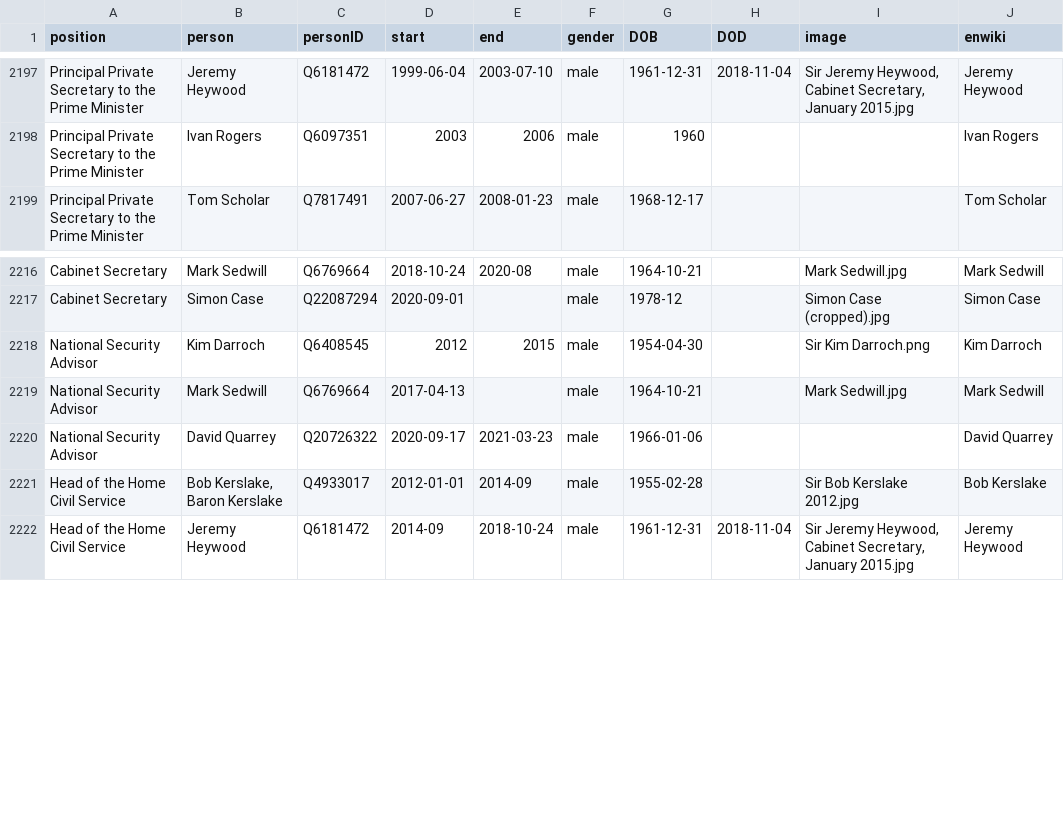
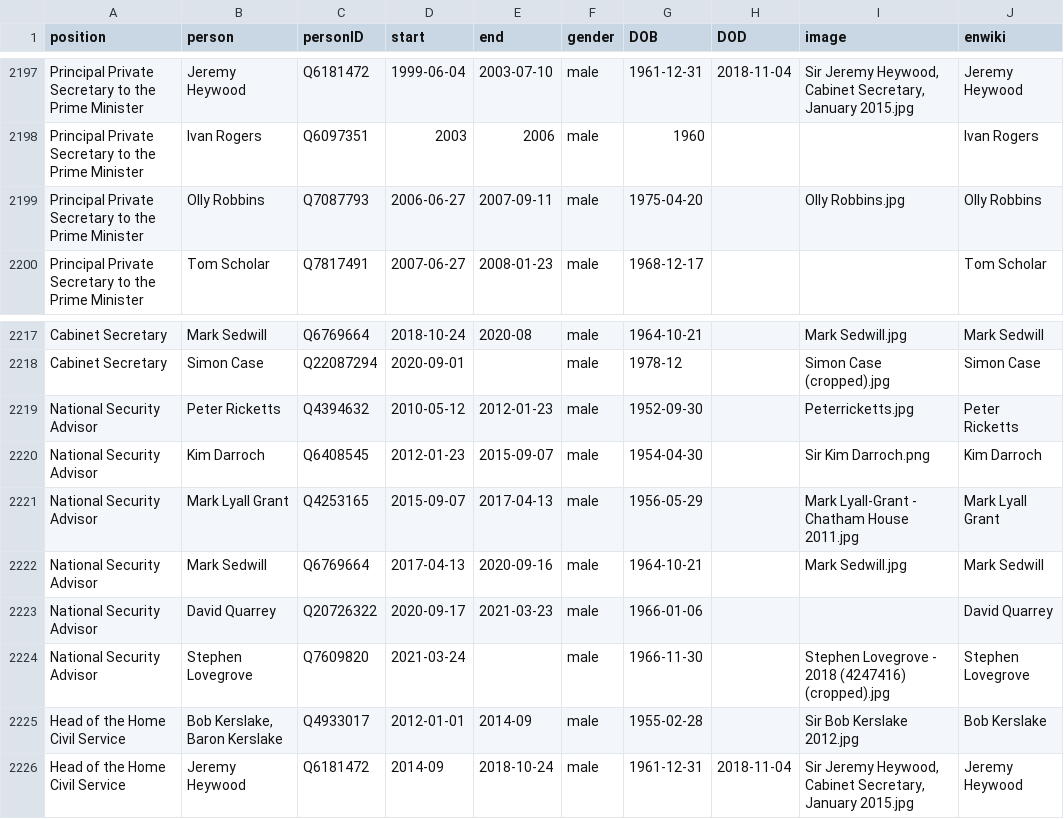
Before and after one commit to every-politician-scrapers/united-kingdom-cabinet, a CSV file: html/holders21.csv, drawn as a sheet; only a part is shown, gaps mark what is left out.

```diff
--- a/html/holders21.csv
+++ b/html/holders21.csv
@@ -2198,2 +2198,3 @@ Principal Private Secretary to the Prime Minister,Jeremy Heywood,Q6181472,1999-0
 Principal Private Secretary to the Prime Minister,Ivan Rogers,Q6097351,2003,2006,male,1960,,,Ivan Rogers
+Principal Private Secretary to the Prime Minister,Olly Robbins,Q7087793,2006-06-27,2007-09-11,male,1975-04-20,,Olly Robbins.jpg,Olly Robbins
 Principal Private Secretary to the Prime Minister,Tom Scholar,Q7817491,2007-06-27,2008-01-23,male,1968-12-17,,,Tom Scholar
@@ -2217,5 +2218,8 @@ Cabinet Secretary,Mark Sedwill,Q6769664,2018-10-24,2020-08,male,1964-10-21,,Mark
 Cabinet Secretary,Simon Case,Q22087294,2020-09-01,,male,1978-12,,Simon Case (cropped).jpg,Simon Case
-National Security Advisor,Kim Darroch,Q6408545,2012,2015,male,1954-04-30,,Sir Kim Darroch.png,Kim Darroch
-National Security Advisor,Mark Sedwill,Q6769664,2017-04-13,,male,1964-10-21,,Mark Sedwill.jpg,Mark Sedwill
+National Security Advisor,Peter Ricketts,Q4394632,2010-05-12,2012-01-23,male,1952-09-30,,Peterricketts.jpg,Peter Ricketts
+National Security Advisor,Kim Darroch,Q6408545,2012-01-23,2015-09-07,male,1954-04-30,,Sir Kim Darroch.png,Kim Darroch
+National Security Advisor,Mark Lyall Grant,Q4253165,2015-09-07,2017-04-13,male,1956-05-29,,Mark Lyall-Grant - Chatham House 2011.jpg,Mark Lyall Grant
+National Security Advisor,Mark Sedwill,Q6769664,2017-04-13,2020-09-16,male,1964-10-21,,Mark Sedwill.jpg,Mark Sedwill
 National Security Advisor,David Quarrey,Q20726322,2020-09-17,2021-03-23,male,1966-01-06,,,David Quarrey
+National Security Advisor,Stephen Lovegrove,Q7609820,2021-03-24,,male,1966-11-30,,Stephen Lovegrove - 2018 (4247416) (cropped).jpg,Stephen Lovegrove
 Head of the Home Civil Service,"Bob Kerslake, Baron Kerslake",Q4933017,2012-01-01,2014-09,male,1955-02-28,,Sir Bob Kerslake 2012.jpg,Bob Kerslake
```
Also changed, not shown: html/family.csv, html/legislators.csv, 1 other file.
